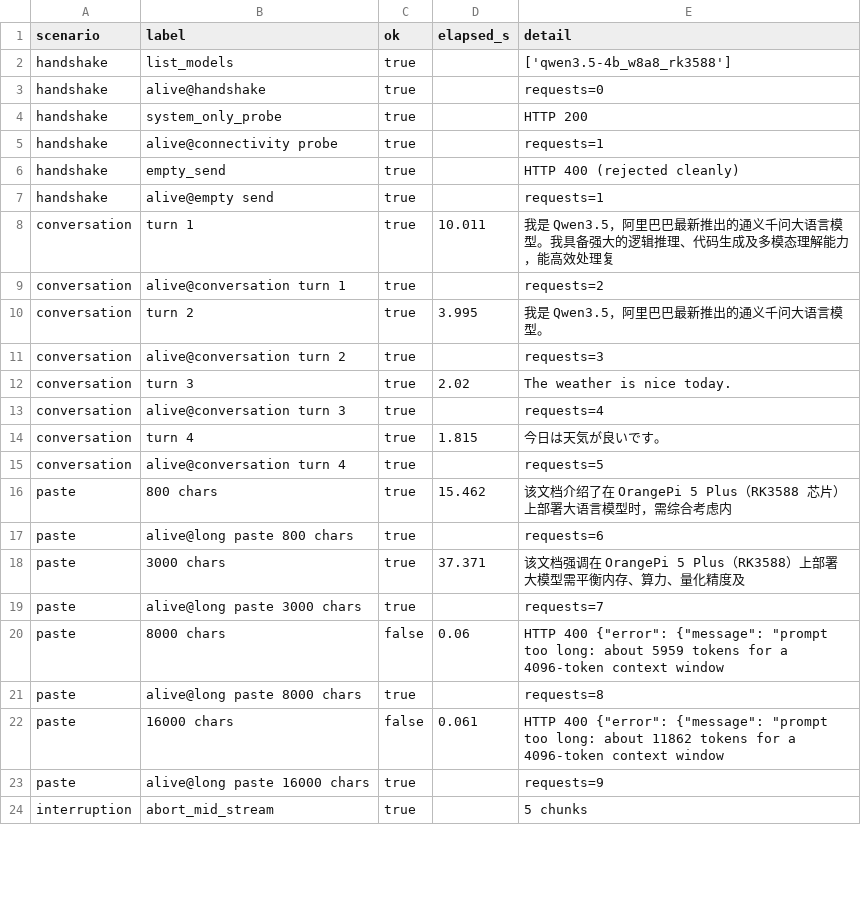
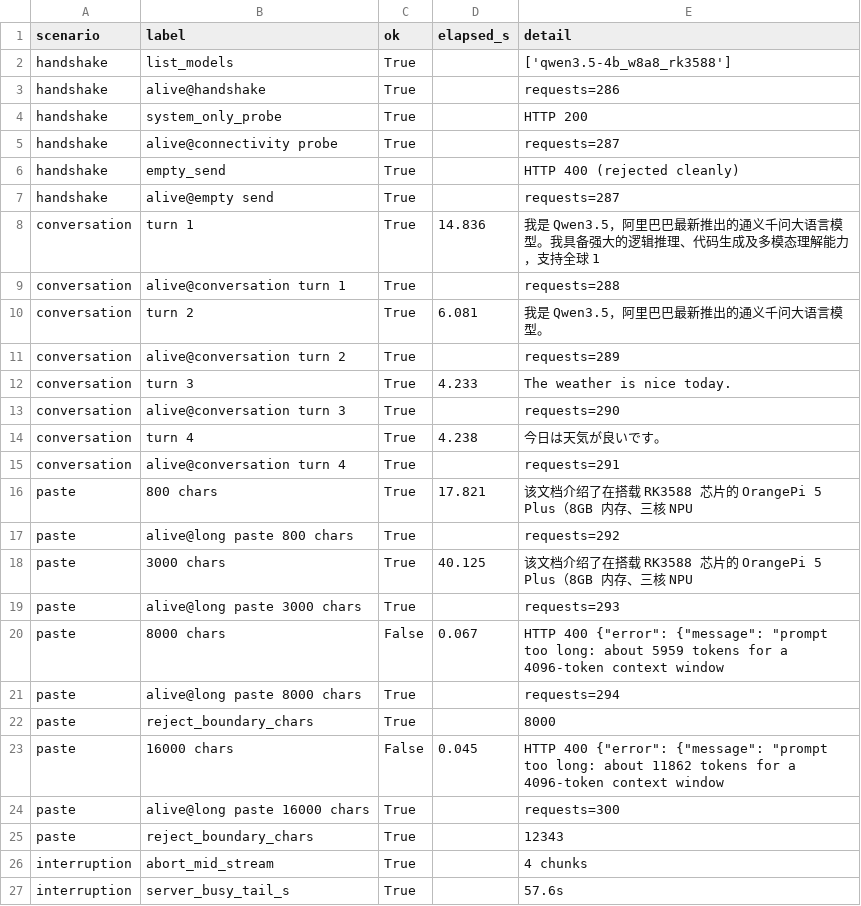
Before and after one commit to DMRedstone/rkllm-runtime, a CSV file: 测试数据/Qwen3.5-4B测试/仿真时间线.csv, drawn as a sheet; only a part is shown; the diff covers the shown part only.

```diff
--- a/测试数据/Qwen3.5-4B测试/仿真时间线.csv
+++ b/测试数据/Qwen3.5-4B测试/仿真时间线.csv
@@ -1,24 +1,27 @@
 scenario,label,ok,elapsed_s,detail
-handshake,list_models,true,,['qwen3.5-4b_w8a8_rk3588']
-handshake,alive@handshake,true,,requests=0
-handshake,system_only_probe,true,,HTTP 200
-handshake,alive@connectivity probe,true,,requests=1
-handshake,empty_send,true,,HTTP 400 (rejected cleanly)
-handshake,alive@empty send,true,,requests=1
-conversation,turn 1,true,10.011,我是 Qwen3.5，阿里巴巴最新推出的通义千问大语言模型。我具备强大的逻辑推理、代码生成及多模态理解能力，能高效处理复
-conversation,alive@conversation turn 1,true,,requests=2
-conversation,turn 2,true,3.995,我是 Qwen3.5，阿里巴巴最新推出的通义千问大语言模型。
-conversation,alive@conversation turn 2,true,,requests=3
-conversation,turn 3,true,2.02,The weather is nice today.
-conversation,alive@conversation turn 3,true,,requests=4
-conversation,turn 4,true,1.815,今日は天気が良いです。
-conversation,alive@conversation turn 4,true,,requests=5
-paste,800 chars,true,15.462,该文档介绍了在 OrangePi 5 Plus（RK3588 芯片）上部署大语言模型时，需综合考虑内
-paste,alive@long paste 800 chars,true,,requests=6
-paste,3000 chars,true,37.371,该文档强调在 OrangePi 5 Plus（RK3588）上部署大模型需平衡内存、算力、量化精度及
-paste,alive@long paste 3000 chars,true,,requests=7
-paste,8000 chars,false,0.06,"HTTP 400 {""error"": {""message"": ""prompt too long: about 5959 tokens for a 4096-token context window"
-paste,alive@long paste 8000 chars,true,,requests=8
-paste,16000 chars,false,0.061,"HTTP 400 {""error"": {""message"": ""prompt too long: about 11862 tokens for a 4096-token context window"
-paste,alive@long paste 16000 chars,true,,requests=9
-interruption,abort_mid_stream,true,,5 chunks
+handshake,list_models,True,,['qwen3.5-4b_w8a8_rk3588']
+handshake,alive@handshake,True,,requests=286
+handshake,system_only_probe,True,,HTTP 200
+handshake,alive@connectivity probe,True,,requests=287
+handshake,empty_send,True,,HTTP 400 (rejected cleanly)
+handshake,alive@empty send,True,,requests=287
+conversation,turn 1,True,14.836,我是 Qwen3.5，阿里巴巴最新推出的通义千问大语言模型。我具备强大的逻辑推理、代码生成及多模态理解能力，支持全球 1
+conversation,alive@conversation turn 1,True,,requests=288
+conversation,turn 2,True,6.081,我是 Qwen3.5，阿里巴巴最新推出的通义千问大语言模型。
+conversation,alive@conversation turn 2,True,,requests=289
+conversation,turn 3,True,4.233,The weather is nice today.
+conversation,alive@conversation turn 3,True,,requests=290
+conversation,turn 4,True,4.238,今日は天気が良いです。
+conversation,alive@conversation turn 4,True,,requests=291
+paste,800 chars,True,17.821,该文档介绍了在搭载 RK3588 芯片的 OrangePi 5 Plus（8GB 内存、三核 NPU
+paste,alive@long paste 800 chars,True,,requests=292
+paste,3000 chars,True,40.125,该文档介绍了在搭载 RK3588 芯片的 OrangePi 5 Plus（8GB 内存、三核 NPU
+paste,alive@long paste 3000 chars,True,,requests=293
+paste,8000 chars,False,0.067,"HTTP 400 {""error"": {""message"": ""prompt too long: about 5959 tokens for a 4096-token context window "
+paste,alive@long paste 8000 chars,True,,requests=294
+paste,reject_boundary_chars,True,,8000
+paste,16000 chars,False,0.045,"HTTP 400 {""error"": {""message"": ""prompt too long: about 11862 tokens for a 4096-token context window"
+paste,alive@long paste 16000 chars,True,,requests=300
+paste,reject_boundary_chars,True,,12343
+interruption,abort_mid_stream,True,,4 chunks
+interruption,server_busy_tail_s,True,,57.6s
```
Also changed, not shown: 1 added row and 49 edited cells elsewhere in this file, 测试数据/Qwen3.5-4B测试/压测分段明细.csv, 测试数据/Qwen3.5-4B测试/压测并发曲线.csv, 11 other files.
